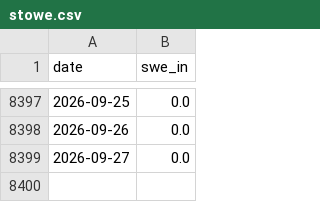
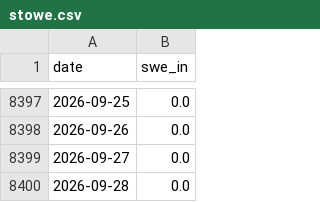
Before and after one commit to zacksguido/snotel-ski-summaries, a CSV file: docs/data/snodas/stowe.csv, drawn as a sheet; only a part is shown, gaps mark what is left out.

```diff
--- a/docs/data/snodas/stowe.csv
+++ b/docs/data/snodas/stowe.csv
@@ -8399 +8399,2 @@ date,swe_in
 2026-09-27,0.0
+2026-09-28,0.0
```
Also changed, not shown: 52 other files.
